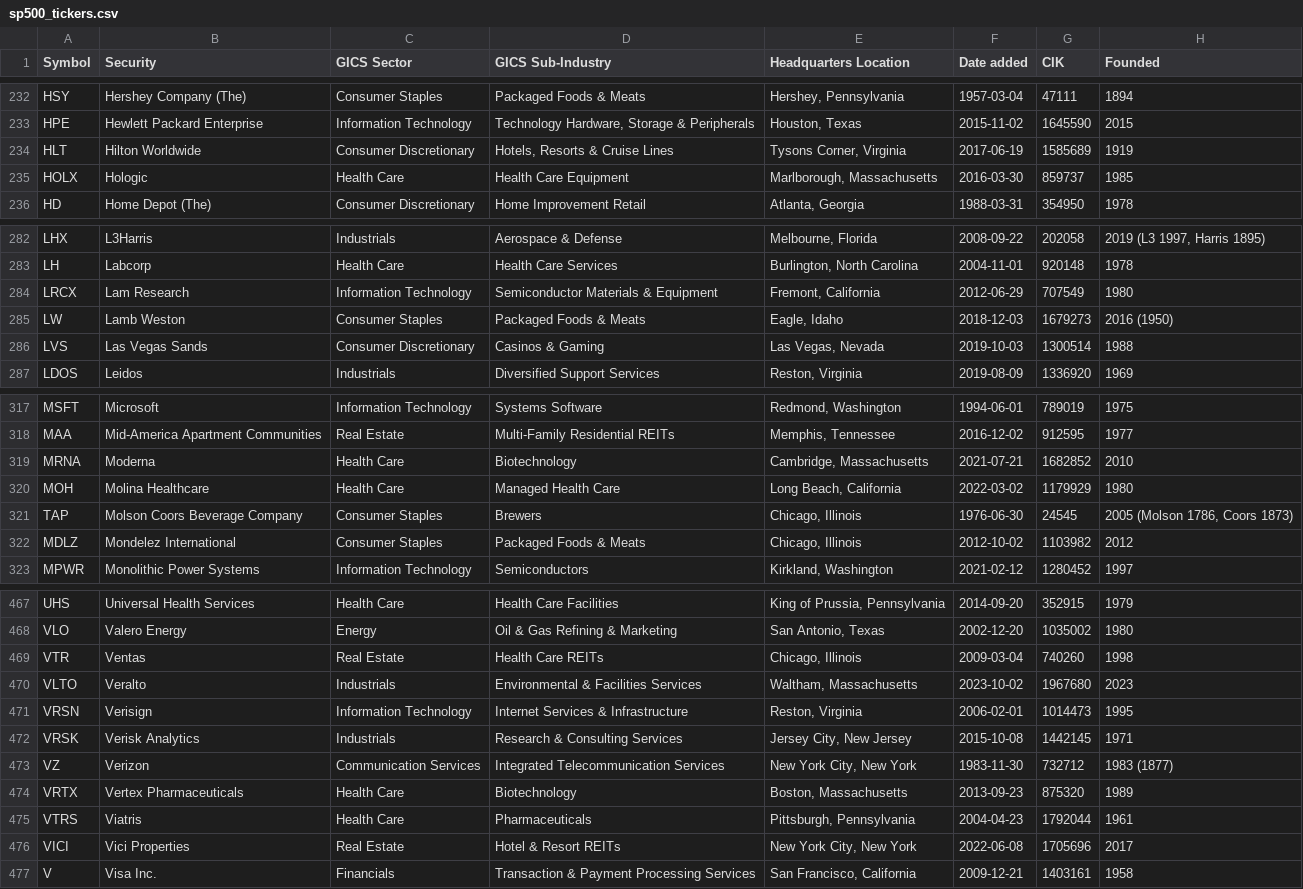
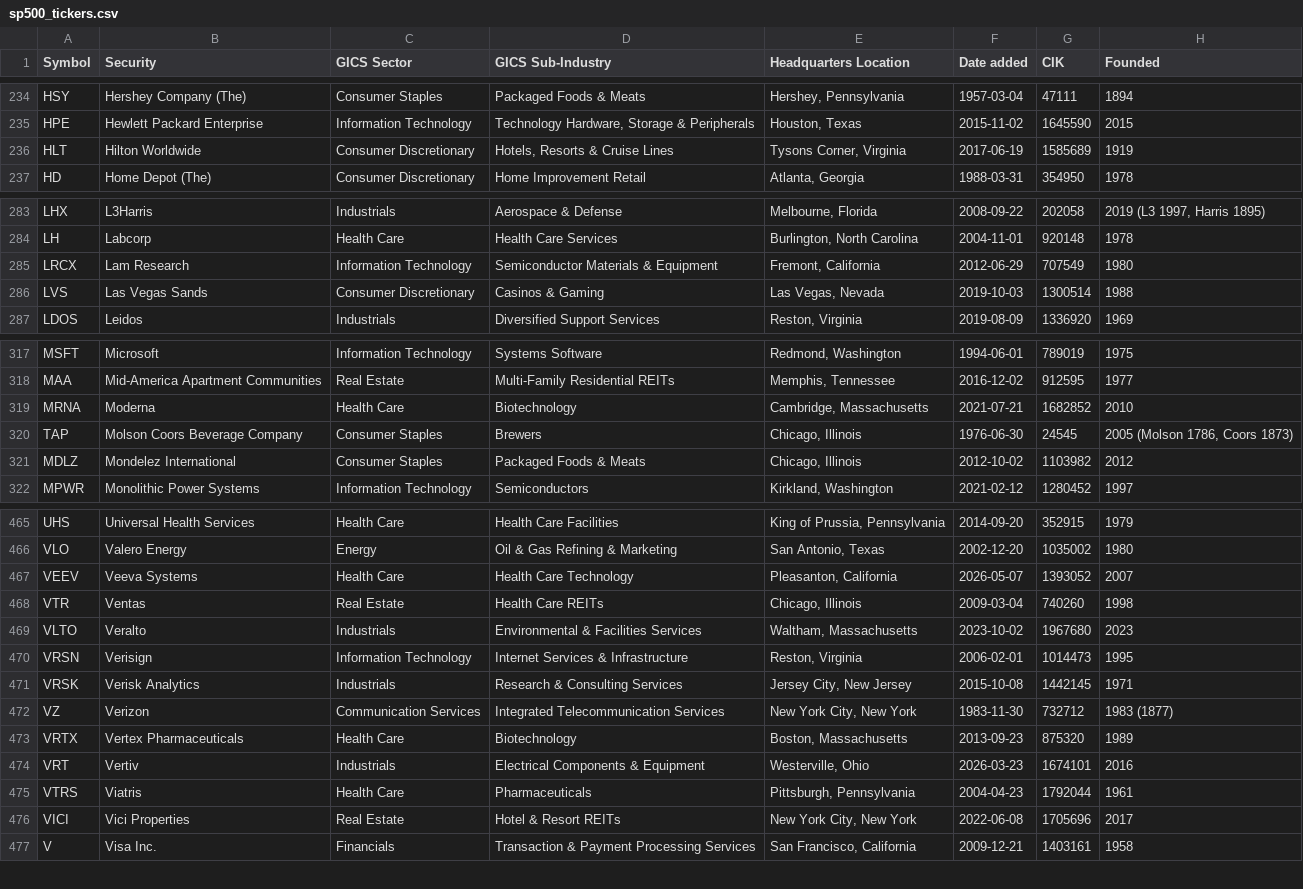
Before and after one commit to sarrahmerchant/portfolio-rebalancer, a CSV file: sp500_tickers.csv, drawn as a sheet; only a part is shown, gaps mark what is left out; removed rows and columns are numbered as before the commit, all else as after; the diff covers the shown part only; the diff names each change by its address in the sheet, - before the commit and + after, or states it on an @@ line.

```diff
--- a/sp500_tickers.csv
+++ b/sp500_tickers.csv
-row 235: HOLX | Hologic | Health Care | Health Care Equipment | Marlborough, Massachusetts | 2016-03-30 | 859737 | 1985
-row 285: LW | Lamb Weston | Consumer Staples | Packaged Foods & Meats | Eagle, Idaho | 2018-12-03 | 1679273 | 2016 (1950)
-row 320: MOH | Molina Healthcare | Health Care | Managed Health Care | Long Beach, California | 2022-03-02 | 1179929 | 1980
+row 467: VEEV | Veeva Systems | Health Care | Health Care Technology | Pleasanton, California | 2026-05-07 | 1393052 | 2007
+row 474: VRT | Vertiv | Industrials | Electrical Components & Equipment | Westerville, Ohio | 2026-03-23 | 1674101 | 2016
```
Also changed, not shown: 5 added rows, 4 removed rows and 7 edited cells elsewhere in this file, tsx_tickers.csv, 2 other files.
